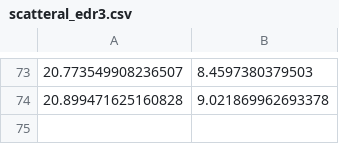
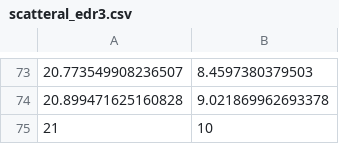
Before and after one commit to zpenoyre/astromet.py, a CSV file: astromet/data/scatteral_edr3.csv, drawn as a sheet; only a part is shown, gaps mark what is left out; the diff names each change by its address in the sheet, - before the commit and + after, or states it on an @@ line.

```diff
--- a/astromet/data/scatteral_edr3.csv
+++ b/astromet/data/scatteral_edr3.csv
+row 75: 21 | 10
```
Also changed, not shown: 9 other files.
